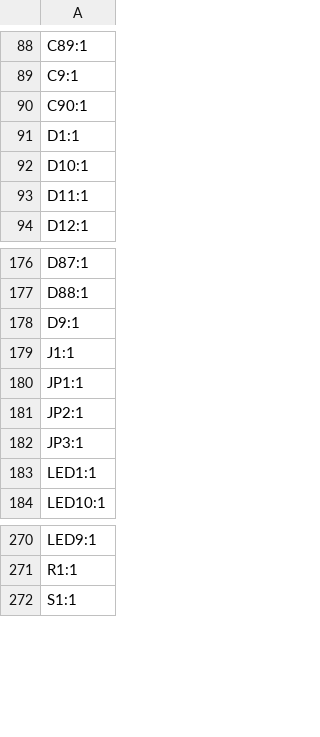
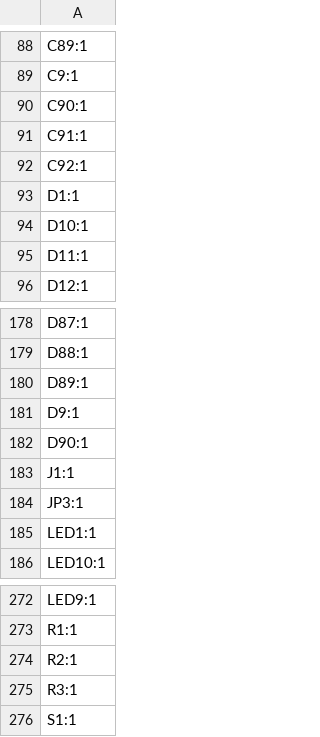
Before and after one commit to cheyao/aniboard, a CSV file: PCB/production/designators.csv, drawn as a sheet; only a part is shown, gaps mark what is left out.

```diff
--- a/PCB/production/designators.csv
+++ b/PCB/production/designators.csv
@@ -90,2 +90,4 @@ C9:1
 C90:1
+C91:1
+C92:1
 D1:1
@@ -177,6 +179,6 @@ D87:1
 D88:1
+D89:1
 D9:1
+D90:1
 J1:1
-JP1:1
-JP2:1
 JP3:1
@@ -271,2 +273,4 @@ LED9:1
 R1:1
+R2:1
+R3:1
 S1:1
```
Also changed, not shown: PCB/production/bom.csv, PCB/production/positions.csv, 24 other files.
